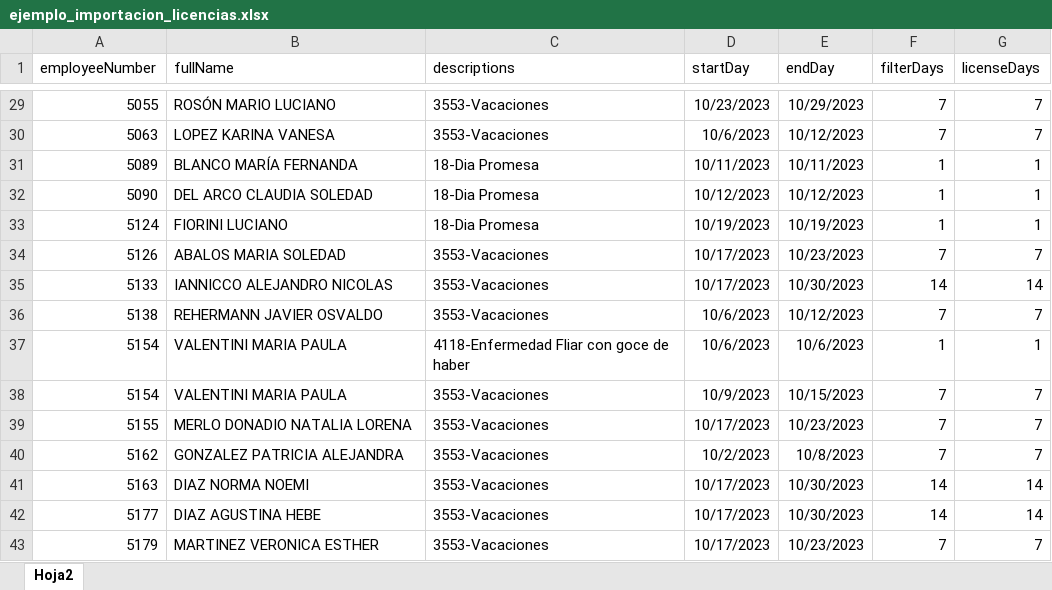
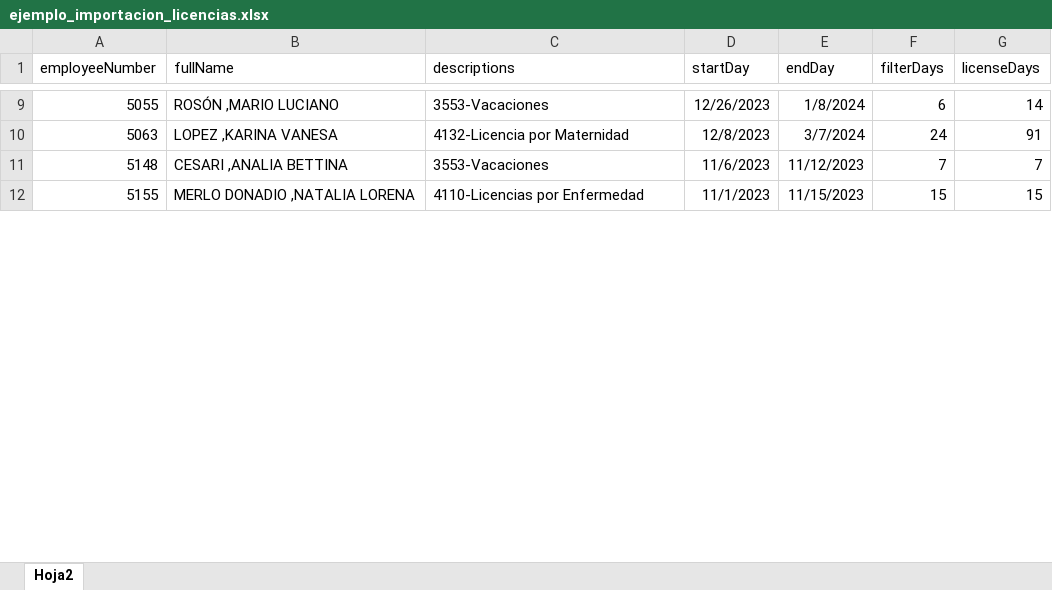
Before and after one commit to admin-prome/Validador_Metas, an Excel workbook: uploads/ejemplo_importacion_licencias.xlsx, sheet Hoja2, drawn as a sheet; only a part is shown, gaps mark what is left out; values as stored, in another font and other column widths than the file's, no borders; removed rows and columns are numbered as before the commit, all else as after; the diff covers the shown part only; the diff names each change by its address in the sheet, - before the commit and + after, or states it on an @@ line.

```diff
--- a/uploads/ejemplo_importacion_licencias.xlsx (sheet Hoja2)
+++ b/uploads/ejemplo_importacion_licencias.xlsx (sheet Hoja2)
-B9 (fullName): ROSÓN MARIO LUCIANO
+B9 (fullName): ROSÓN ,MARIO LUCIANO
-D9 (startDay): 10/23/2023
+D9 (startDay): 12/26/2023
-E9 (endDay): 10/29/2023
+E9 (endDay): 1/8/2024
-F9 (filterDays): 7
+F9 (filterDays): 6
-G9 (licenseDays): 7
+G9 (licenseDays): 14
-B10 (fullName): LOPEZ KARINA VANESA
+B10 (fullName): LOPEZ ,KARINA VANESA
-C10 (descriptions): 3553-Vacaciones
+C10 (descriptions): 4132-Licencia por Maternidad
-D10 (startDay): 10/6/2023
+D10 (startDay): 12/8/2023
-E10 (endDay): 10/12/2023
+E10 (endDay): 3/7/2024
-F10 (filterDays): 7
+F10 (filterDays): 24
-G10 (licenseDays): 7
+G10 (licenseDays): 91
-row 31: 5089 | BLANCO MARÍA FERNANDA | 18-Dia Promesa | 10/11/2023 | 10/11/2023 | 1 | 1
-row 32: 5090 | DEL ARCO CLAUDIA SOLEDAD | 18-Dia Promesa | 10/12/2023 | 10/12/2023 | 1 | 1
-row 33: 5124 | FIORINI LUCIANO | 18-Dia Promesa | 10/19/2023 | 10/19/2023 | 1 | 1
-row 34: 5126 | ABALOS MARIA SOLEDAD | 3553-Vacaciones | 10/17/2023 | 10/23/2023 | 7 | 7
-row 35: 5133 | IANNICCO ALEJANDRO NICOLAS | 3553-Vacaciones | 10/17/2023 | 10/30/2023 | 14 | 14
-A11 (employeeNumber): 5138
+A11 (employeeNumber): 5148
-B11 (fullName): REHERMANN JAVIER OSVALDO
+B11 (fullName): CESARI ,ANALIA BETTINA
-D11 (startDay): 10/6/2023
+D11 (startDay): 11/6/2023
-E11 (endDay): 10/12/2023
+E11 (endDay): 11/12/2023
-row 37: 5154 | VALENTINI MARIA PAULA | 4118-Enfermedad Fliar con goce de haber | 10/6/2023 | 10/6/2023 | 1 | 1
-row 38: 5154 | VALENTINI MARIA PAULA | 3553-Vacaciones | 10/9/2023 | 10/15/2023 | 7 | 7
-B12 (fullName): MERLO DONADIO NATALIA LORENA
+B12 (fullName): MERLO DONADIO ,NATALIA LORENA
-C12 (descriptions): 3553-Vacaciones
+C12 (descriptions): 4110-Licencias por Enfermedad
-D12 (startDay): 10/17/2023
+D12 (startDay): 11/1/2023
-E12 (endDay): 10/23/2023
+E12 (endDay): 11/15/2023
-F12 (filterDays): 7
+F12 (filterDays): 15
-G12 (licenseDays): 7
+G12 (licenseDays): 15
-row 40: 5162 | GONZALEZ PATRICIA ALEJANDRA | 3553-Vacaciones | 10/2/2023 | 10/8/2023 | 7 | 7
-row 41: 5163 | DIAZ NORMA NOEMI | 3553-Vacaciones | 10/17/2023 | 10/30/2023 | 14 | 14
-row 42: 5177 | DIAZ AGUSTINA HEBE | 3553-Vacaciones | 10/17/2023 | 10/30/2023 | 14 | 14
-row 43: 5179 | MARTINEZ VERONICA ESTHER | 3553-Vacaciones | 10/17/2023 | 10/23/2023 | 7 | 7
```
Also changed, not shown: 6 added rows, 128 removed rows and 57 edited cells elsewhere in this sheet, data/export/Validacion_Metas.xlsx, uploads/ejemplo_importacion_nomina.xlsx, 7 other files.
